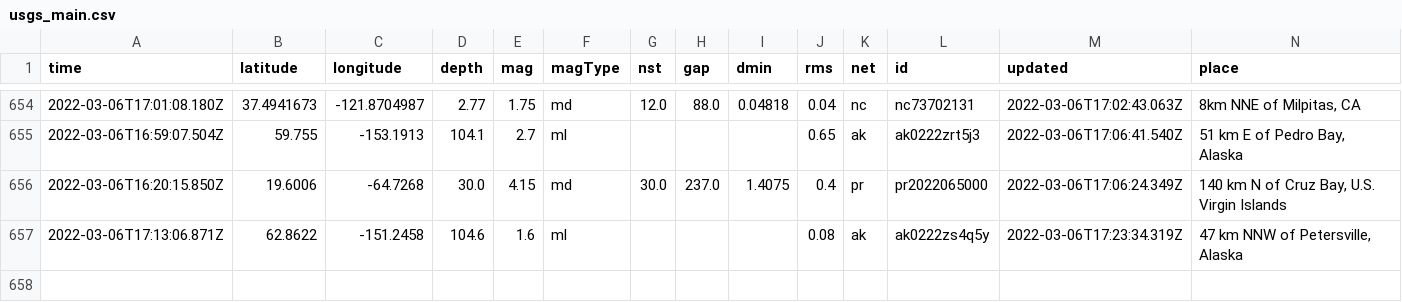
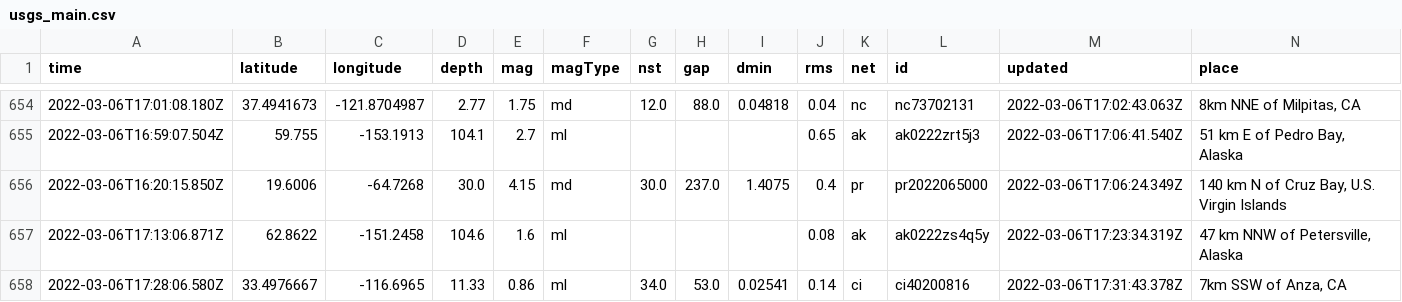
Before and after one commit to clayton-aldern/nicar-ghactions, a CSV file: usgs_main.csv, drawn as a sheet; only a part is shown, gaps mark what is left out; rows hold the shown columns only; the diff names each change by its address in the sheet, - before the commit and + after, or states it on an @@ line.

```diff
--- a/usgs_main.csv
+++ b/usgs_main.csv
+row 658: 2022-03-06T17:28:06.580Z | 33.4976667 | -116.6965 | 11.33 | 0.86 | ml | 34.0 | 53.0 | 0.02541 | 0.14 | ci | ci40200816 | 2022-03-06T17:31:43.378Z | 7km SSW of Anza, CA
```
